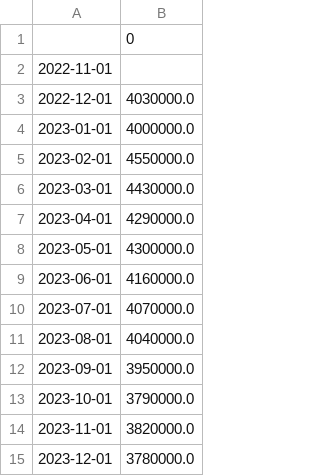
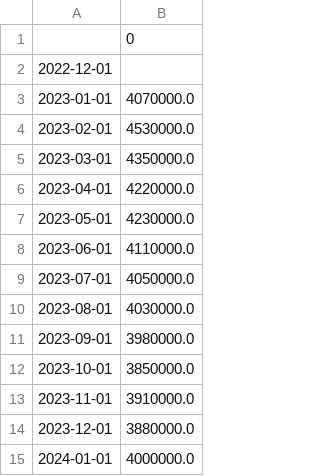
Before and after one commit to aapcssasha/Driver, a CSV file: data/homeSales_data.csv, drawn as a sheet.

```diff
--- a/data/homeSales_data.csv
+++ b/data/homeSales_data.csv
@@ -1,15 +1,15 @@
 ,0
-2022-11-01,
-2022-12-01,4030000.0
-2023-01-01,4000000.0
-2023-02-01,4550000.0
-2023-03-01,4430000.0
-2023-04-01,4290000.0
-2023-05-01,4300000.0
-2023-06-01,4160000.0
-2023-07-01,4070000.0
-2023-08-01,4040000.0
-2023-09-01,3950000.0
-2023-10-01,3790000.0
-2023-11-01,3820000.0
-2023-12-01,3780000.0
+2022-12-01,
+2023-01-01,4070000.0
+2023-02-01,4530000.0
+2023-03-01,4350000.0
+2023-04-01,4220000.0
+2023-05-01,4230000.0
+2023-06-01,4110000.0
+2023-07-01,4050000.0
+2023-08-01,4030000.0
+2023-09-01,3980000.0
+2023-10-01,3850000.0
+2023-11-01,3910000.0
+2023-12-01,3880000.0
+2024-01-01,4000000.0
```
Also changed, not shown: data/housingInventory_data.csv, data/mortgage30yearsRate_data.csv, 6 other files.
